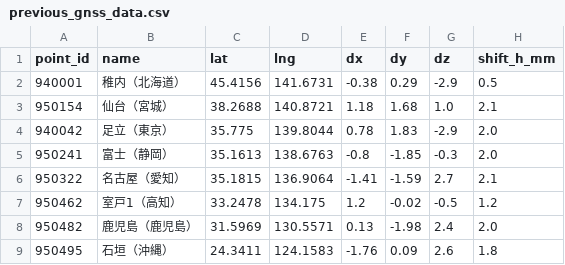
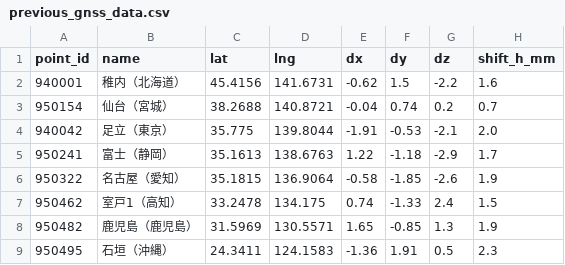
Before and after one commit to egaodora-bot/cristal-monitor, a CSV file: previous_gnss_data.csv, drawn as a sheet.

```diff
--- a/previous_gnss_data.csv
+++ b/previous_gnss_data.csv
@@ -1,9 +1,9 @@
 point_id,name,lat,lng,dx,dy,dz,shift_h_mm
-940001,稚内（北海道）,45.4156,141.6731,-0.38,0.29,-2.9,0.5
-950154,仙台（宮城）,38.2688,140.8721,1.18,1.68,1.0,2.1
-940042,足立（東京）,35.775,139.8044,0.78,1.83,-2.9,2.0
-950241,富士（静岡）,35.1613,138.6763,-0.8,-1.85,-0.3,2.0
-950322,名古屋（愛知）,35.1815,136.9064,-1.41,-1.59,2.7,2.1
-950462,室戸1（高知）,33.2478,134.175,1.2,-0.02,-0.5,1.2
-950482,鹿児島（鹿児島）,31.5969,130.5571,0.13,-1.98,2.4,2.0
-950495,石垣（沖縄）,24.3411,124.1583,-1.76,0.09,2.6,1.8
+940001,稚内（北海道）,45.4156,141.6731,-0.62,1.5,-2.2,1.6
+950154,仙台（宮城）,38.2688,140.8721,-0.04,0.74,0.2,0.7
+940042,足立（東京）,35.775,139.8044,-1.91,-0.53,-2.1,2.0
+950241,富士（静岡）,35.1613,138.6763,1.22,-1.18,-2.9,1.7
+950322,名古屋（愛知）,35.1815,136.9064,-0.58,-1.85,-2.6,1.9
+950462,室戸1（高知）,33.2478,134.175,0.74,-1.33,2.4,1.5
+950482,鹿児島（鹿児島）,31.5969,130.5571,1.65,-0.85,1.3,1.9
+950495,石垣（沖縄）,24.3411,124.1583,-1.36,1.91,0.5,2.3
```
Also changed, not shown: 1 other file.
